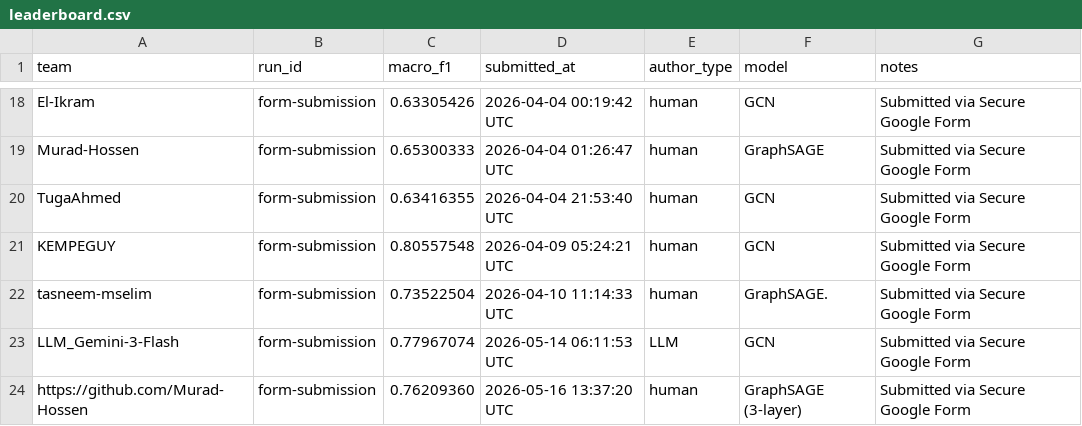
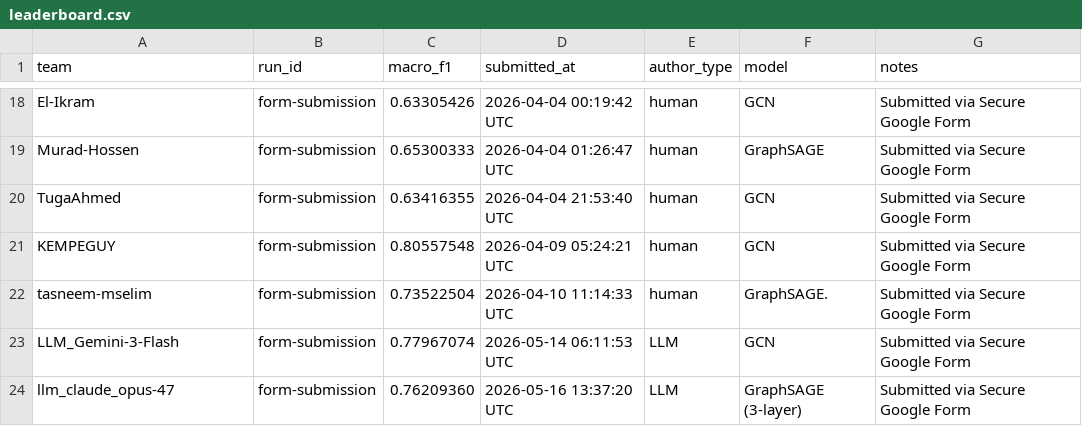
Before and after one commit to emmakowu3579-ui/GraphFMD, a CSV file: leaderboard/leaderboard.csv, drawn as a sheet; only a part is shown, gaps mark what is left out.

Commit message:
Update leaderboard.csv

```diff
--- a/leaderboard/leaderboard.csv
+++ b/leaderboard/leaderboard.csv
@@ -23,2 +23,2 @@ tasneem-mselim,form-submission,0.73522504,2026-04-10 11:14:33 UTC,human,GraphSAG
 LLM_Gemini-3-Flash,form-submission,0.77967074,2026-05-14 06:11:53 UTC,LLM,GCN,Submitted via Secure Google Form
-https://github.com/Murad-Hossen,form-submission,0.76209360,2026-05-16 13:37:20 UTC,human,GraphSAGE (3-layer),Submitted via Secure Google Form
+llm_claude_opus-47,form-submission,0.76209360,2026-05-16 13:37:20 UTC,LLM,GraphSAGE (3-layer),Submitted via Secure Google Form
```
